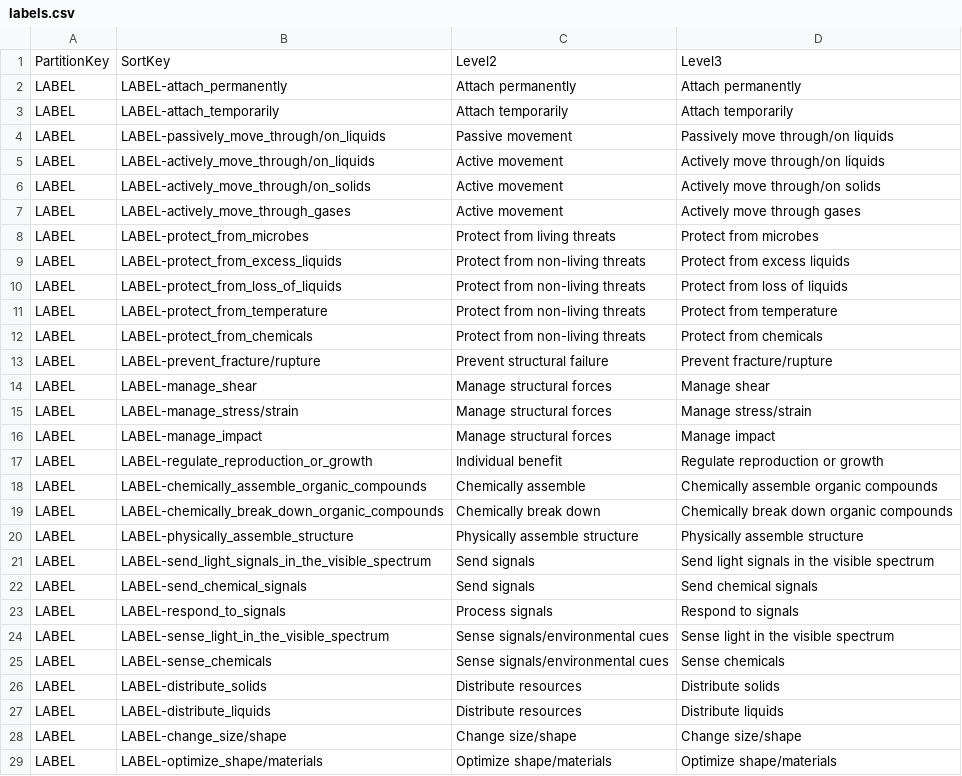
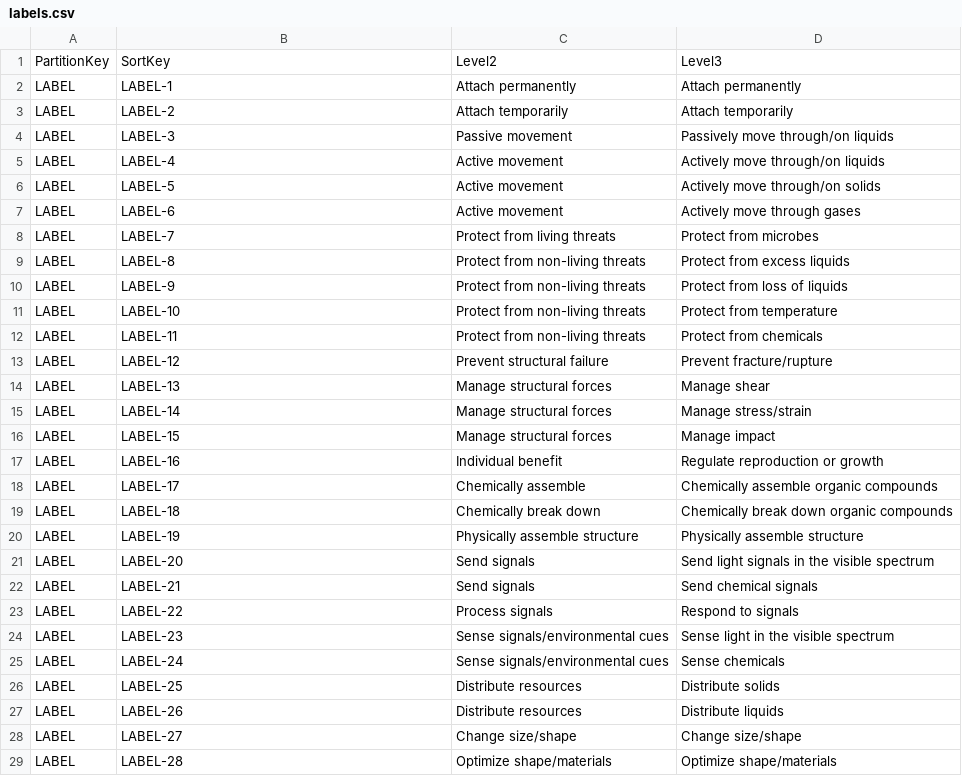
Before and after one commit to nasa-petal/PeTaL-db, a CSV file: labels.csv, drawn as a sheet; only a part is shown; the diff covers the shown part only.

Commit message:
Update labels.csv

```diff
--- a/labels.csv
+++ b/labels.csv
@@ -1,29 +1,29 @@
 PartitionKey,SortKey,Level2,Level3
-LABEL,LABEL-attach_permanently,Attach permanently,Attach permanently
-LABEL,LABEL-attach_temporarily,Attach temporarily,Attach temporarily
-LABEL,LABEL-passively_move_through/on_liquids,Passive movement,Passively move through/on liquids
-LABEL,LABEL-actively_move_through/on_liquids,Active movement,Actively move through/on liquids
-LABEL,LABEL-actively_move_through/on_solids,Active movement,Actively move through/on solids
-LABEL,LABEL-actively_move_through_gases,Active movement,Actively move through gases
-LABEL,LABEL-protect_from_microbes,Protect from living threats,Protect from microbes
-LABEL,LABEL-protect_from_excess_liquids,Protect from non-living threats,Protect from excess liquids
-LABEL,LABEL-protect_from_loss_of_liquids,Protect from non-living threats,Protect from loss of liquids
-LABEL,LABEL-protect_from_temperature,Protect from non-living threats,Protect from temperature
-LABEL,LABEL-protect_from_chemicals,Protect from non-living threats,Protect from chemicals
-LABEL,LABEL-prevent_fracture/rupture,Prevent structural failure,Prevent fracture/rupture
-LABEL,LABEL-manage_shear,Manage structural forces,Manage shear
-LABEL,LABEL-manage_stress/strain,Manage structural forces,Manage stress/strain
-LABEL,LABEL-manage_impact,Manage structural forces,Manage impact
-LABEL,LABEL-regulate_reproduction_or_growth,Individual benefit,Regulate reproduction or growth
-LABEL,LABEL-chemically_assemble_organic_compounds,Chemically assemble,Chemically assemble organic compounds
-LABEL,LABEL-chemically_break_down_organic_compounds,Chemically break down,Chemically break down organic compounds
-LABEL,LABEL-physically_assemble_structure,Physically assemble structure,Physically assemble structure
-LABEL,LABEL-send_light_signals_in_the_visible_spectrum,Send signals,Send light signals in the visible spectrum
-LABEL,LABEL-send_chemical_signals,Send signals,Send chemical signals
-LABEL,LABEL-respond_to_signals,Process signals,Respond to signals
-LABEL,LABEL-sense_light_in_the_visible_spectrum,Sense signals/environmental cues,Sense light in the visible spectrum
-LABEL,LABEL-sense_chemicals,Sense signals/environmental cues,Sense chemicals
-LABEL,LABEL-distribute_solids,Distribute resources,Distribute solids
-LABEL,LABEL-distribute_liquids,Distribute resources,Distribute liquids
-LABEL,LABEL-change_size/shape,Change size/shape,Change size/shape
-LABEL,LABEL-optimize_shape/materials,Optimize shape/materials,Optimize shape/materials
+LABEL,LABEL-1,Attach permanently,Attach permanently
+LABEL,LABEL-2,Attach temporarily,Attach temporarily
+LABEL,LABEL-3,Passive movement,Passively move through/on liquids
+LABEL,LABEL-4,Active movement,Actively move through/on liquids
+LABEL,LABEL-5,Active movement,Actively move through/on solids
+LABEL,LABEL-6,Active movement,Actively move through gases
+LABEL,LABEL-7,Protect from living threats,Protect from microbes
+LABEL,LABEL-8,Protect from non-living threats,Protect from excess liquids
+LABEL,LABEL-9,Protect from non-living threats,Protect from loss of liquids
+LABEL,LABEL-10,Protect from non-living threats,Protect from temperature
+LABEL,LABEL-11,Protect from non-living threats,Protect from chemicals
+LABEL,LABEL-12,Prevent structural failure,Prevent fracture/rupture
+LABEL,LABEL-13,Manage structural forces,Manage shear
+LABEL,LABEL-14,Manage structural forces,Manage stress/strain
+LABEL,LABEL-15,Manage structural forces,Manage impact
+LABEL,LABEL-16,Individual benefit,Regulate reproduction or growth
+LABEL,LABEL-17,Chemically assemble,Chemically assemble organic compounds
+LABEL,LABEL-18,Chemically break down,Chemically break down organic compounds
+LABEL,LABEL-19,Physically assemble structure,Physically assemble structure
+LABEL,LABEL-20,Send signals,Send light signals in the visible spectrum
+LABEL,LABEL-21,Send signals,Send chemical signals
+LABEL,LABEL-22,Process signals,Respond to signals
+LABEL,LABEL-23,Sense signals/environmental cues,Sense light in the visible spectrum
+LABEL,LABEL-24,Sense signals/environmental cues,Sense chemicals
+LABEL,LABEL-25,Distribute resources,Distribute solids
+LABEL,LABEL-26,Distribute resources,Distribute liquids
+LABEL,LABEL-27,Change size/shape,Change size/shape
+LABEL,LABEL-28,Optimize shape/materials,Optimize shape/materials
```
Also changed, not shown: 1 edited cell elsewhere in this file.
